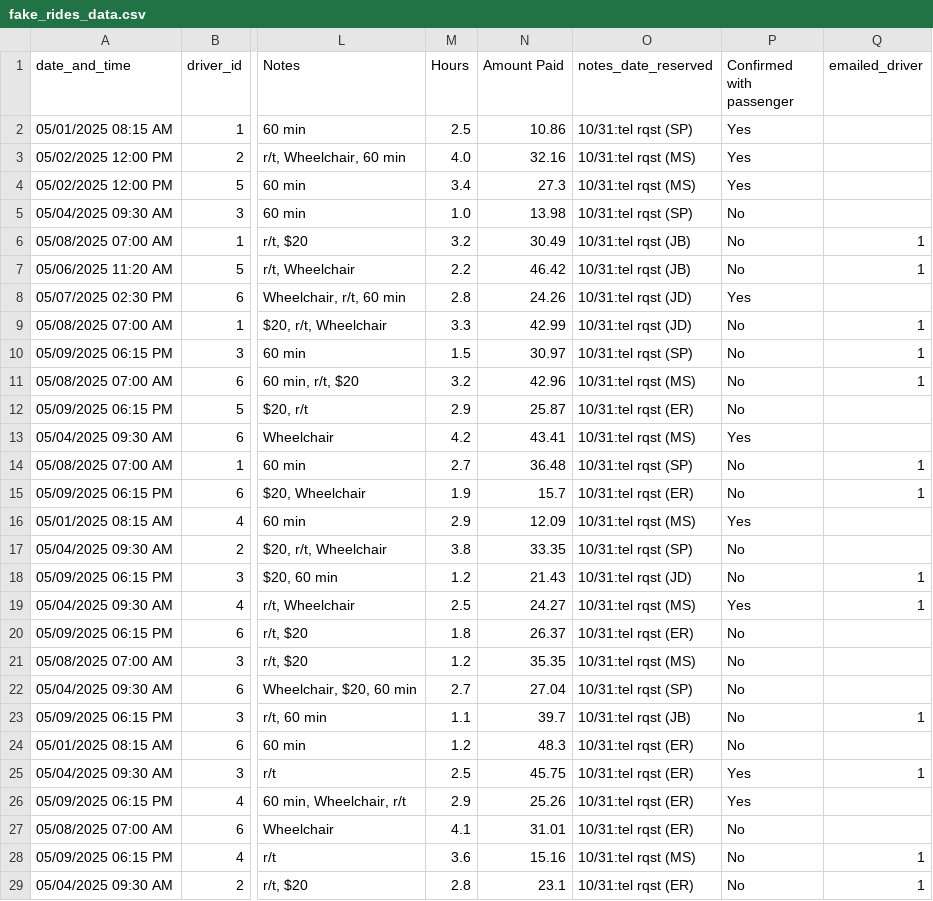
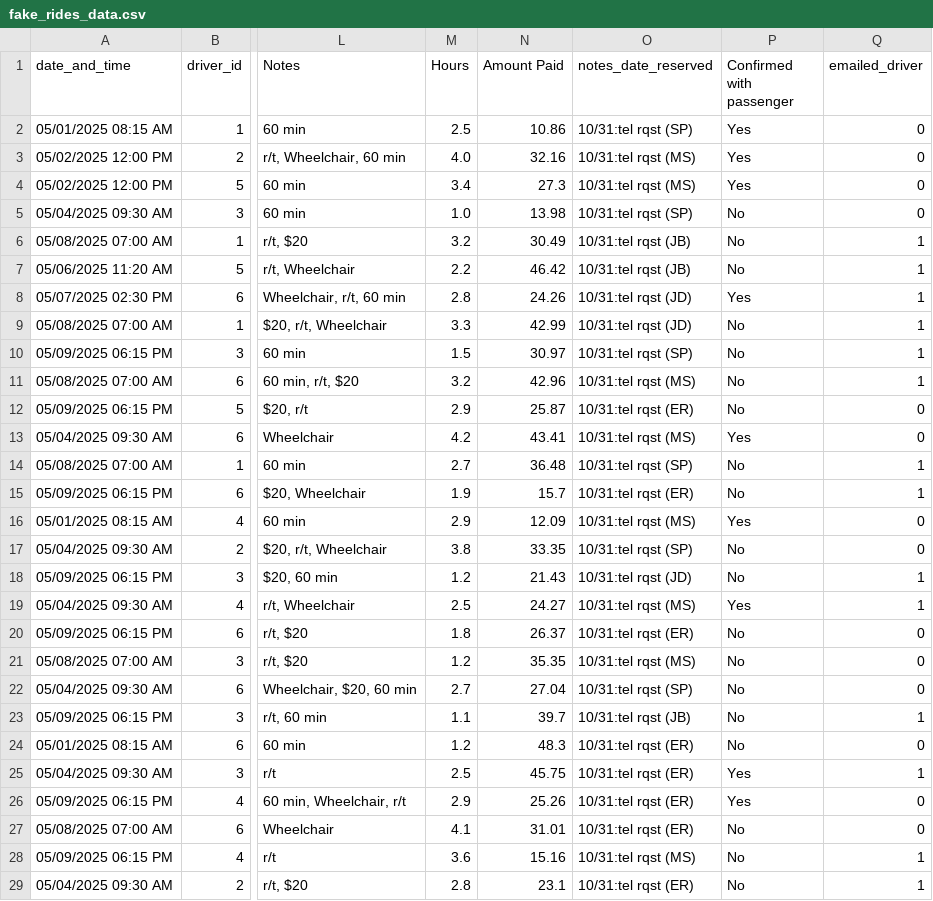
Before and after one commit to cs169/lamorinda-spirit-van, a CSV file: db/fake_rides_data.csv, drawn as a sheet; only a part is shown, gaps mark what is left out; the diff covers the shown part only; the diff names each change by its address in the sheet, - before the commit and + after, or states it on an @@ line.

Commit message:
Added autocomplete for address name and fixed new and edit views and also changed emailed_driver field to bool instead of binary

```diff
--- a/db/fake_rides_data.csv
+++ b/db/fake_rides_data.csv
-Q2:Q5 (emailed_driver): (empty)
+Q2:Q5 (emailed_driver): 0
-Q8 (emailed_driver): (empty)
+Q8 (emailed_driver): 1
-Q12:Q13 (emailed_driver): (empty)
+Q12:Q13 (emailed_driver): 0
-Q16:Q17 (emailed_driver): (empty)
+Q16:Q17 (emailed_driver): 0
-Q20:Q22 (emailed_driver): (empty)
+Q20:Q22 (emailed_driver): 0
-Q24 (emailed_driver): (empty)
+Q24 (emailed_driver): 0
-Q26:Q27 (emailed_driver): (empty)
+Q26:Q27 (emailed_driver): 0
```
Also changed, not shown: 10 edited cells elsewhere in this file, 8 other files.
